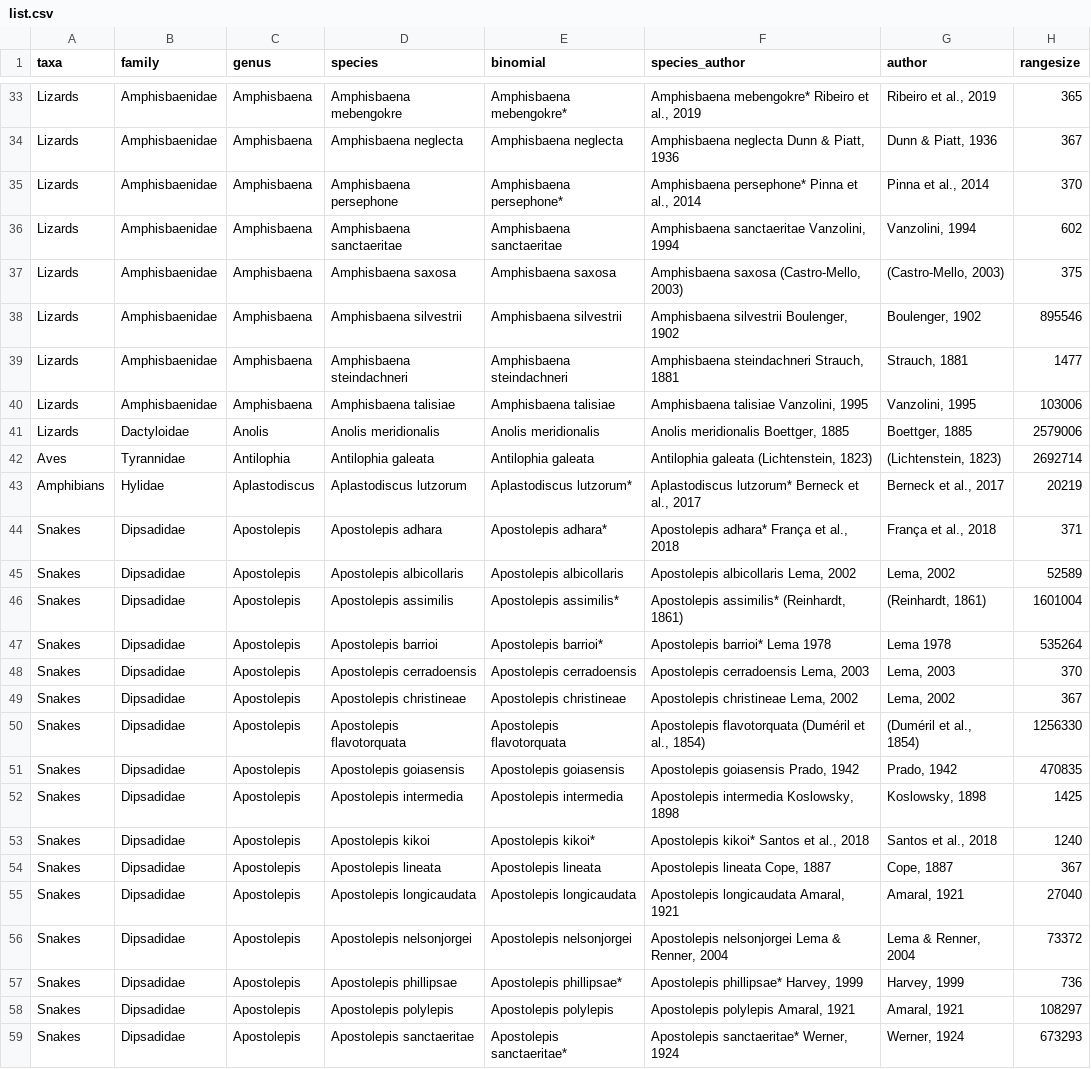
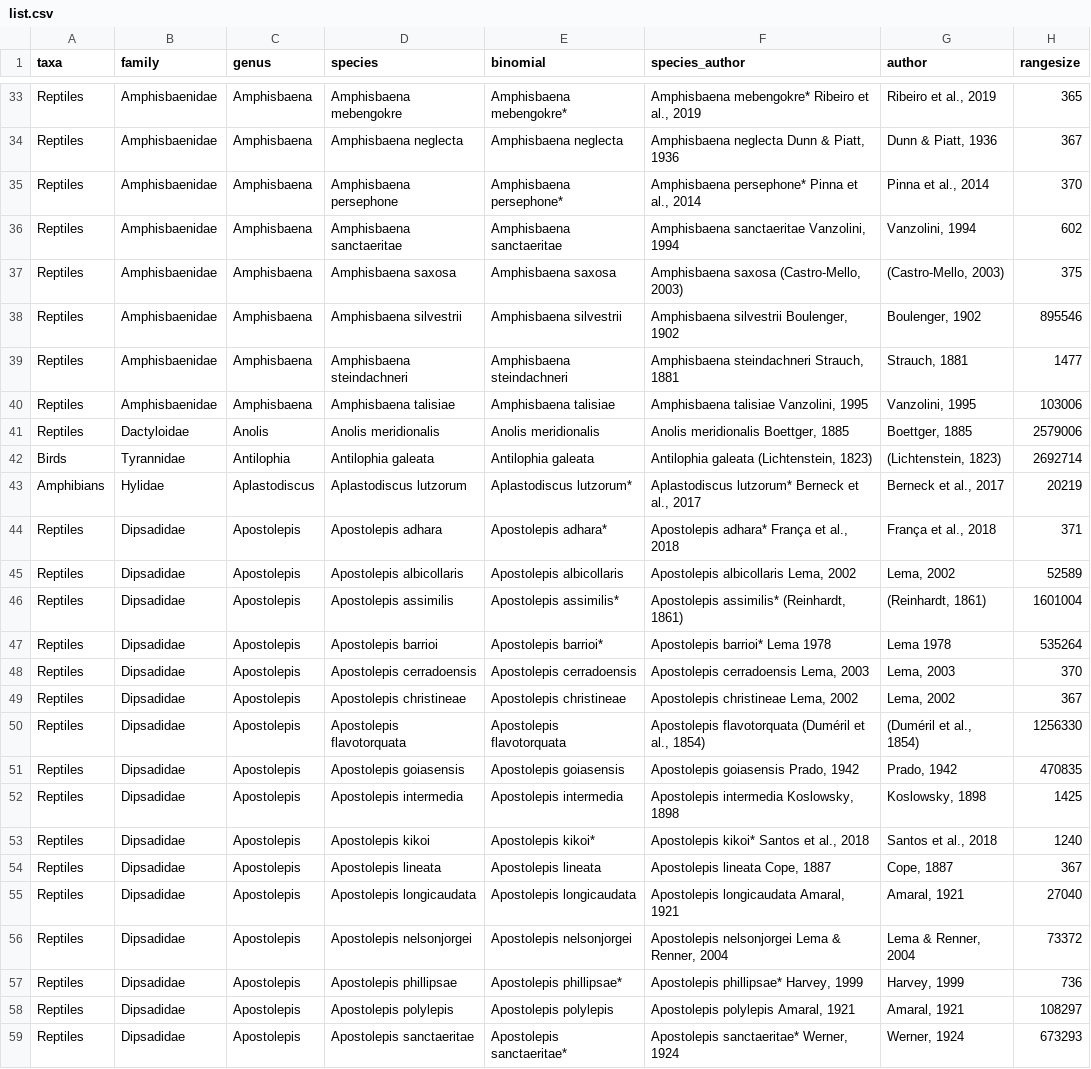
Before and after one commit to joao-svalencar/MS_HotterHotspot, a CSV file: data/raw-data/list.csv, drawn as a sheet; only a part is shown, gaps mark what is left out; the diff covers the shown part only; the diff names each change by its address in the sheet, - before the commit and + after, or states it on an @@ line.

```diff
--- a/data/raw-data/list.csv
+++ b/data/raw-data/list.csv
-A33:A41 (taxa): Lizards
+A33:A41 (taxa): Reptiles
-A42 (taxa): Aves
+A42 (taxa): Birds
-A44:A59 (taxa): Snakes
+A44:A59 (taxa): Reptiles
```
Also changed, not shown: 148 edited cells elsewhere in this file, data/processed/gap_hgh_full.csv, 5 other files.
